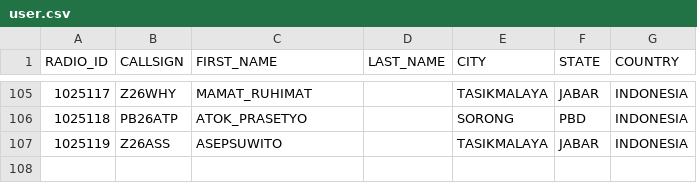
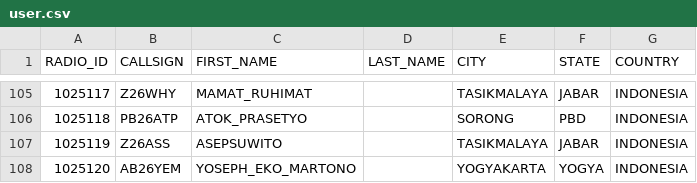
Before and after one commit to tombolptt/KT25ARI, a CSV file: user.csv, drawn as a sheet; only a part is shown, gaps mark what is left out; the diff names each change by its address in the sheet, - before the commit and + after, or states it on an @@ line.

Commit message:
Update user.csv

```diff
--- a/user.csv
+++ b/user.csv
+row 108: 1025120 | AB26YEM | YOSEPH_EKO_MARTONO |  | YOGYAKARTA | YOGYA | INDONESIA
```
